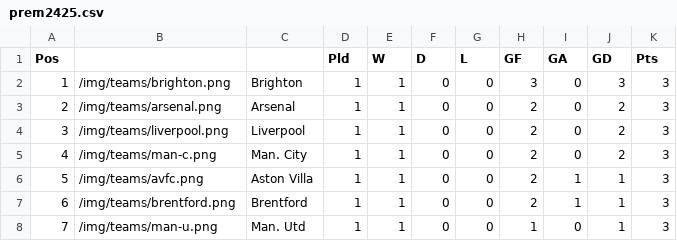
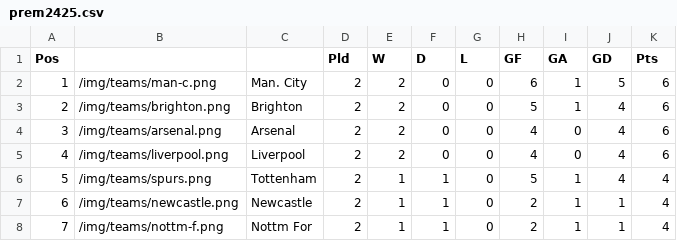
Before and after one commit to mitcpe/footy, a CSV file: assets/tabs/prem2425.csv, drawn as a sheet; only a part is shown; the diff covers the shown part only.

Commit message:
table fixtures 24/25 wk2

```diff
--- a/assets/tabs/prem2425.csv
+++ b/assets/tabs/prem2425.csv
@@ -1,8 +1,8 @@
 Pos,,,Pld,W,D,L,GF,GA,GD,Pts
-1,/img/teams/brighton.png,Brighton,1,1,0,0,3,0,3,3
-2,/img/teams/arsenal.png,Arsenal,1,1,0,0,2,0,2,3
-3,/img/teams/liverpool.png,Liverpool,1,1,0,0,2,0,2,3
-4,/img/teams/man-c.png,Man. City,1,1,0,0,2,0,2,3
-5,/img/teams/avfc.png,Aston Villa,1,1,0,0,2,1,1,3
-6,/img/teams/brentford.png,Brentford,1,1,0,0,2,1,1,3
-7,/img/teams/man-u.png,Man. Utd,1,1,0,0,1,0,1,3
+1,/img/teams/man-c.png,Man. City,2,2,0,0,6,1,5,6
+2,/img/teams/brighton.png,Brighton,2,2,0,0,5,1,4,6
+3,/img/teams/arsenal.png,Arsenal,2,2,0,0,4,0,4,6
+4,/img/teams/liverpool.png,Liverpool,2,2,0,0,4,0,4,6
+5,/img/teams/spurs.png,Tottenham,2,1,1,0,5,1,4,4
+6,/img/teams/newcastle.png,Newcastle,2,1,1,0,2,1,1,4
+7,/img/teams/nottm-f.png,Nottm For,2,1,1,0,2,1,1,4
```
Also changed, not shown: 92 edited cells elsewhere in this file, 1 other file.
